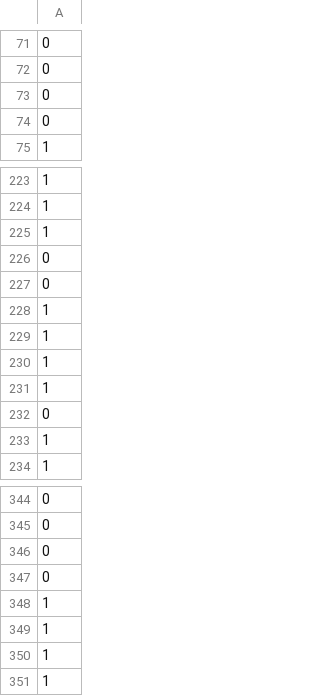
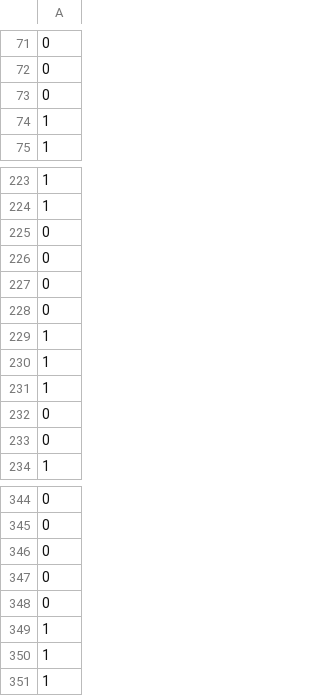
Before and after one commit to HaifaAljundi/FutureFix, a CSV file: Outputdataset/binary_submit_test.csv, drawn as a sheet; only a part is shown, gaps mark what is left out.

```diff
--- a/Outputdataset/binary_submit_test.csv
+++ b/Outputdataset/binary_submit_test.csv
@@ -73,3 +73,3 @@
 0
-0
+1
 1
@@ -224,3 +224,4 @@
 1
-1
+0
+0
 0
@@ -230,5 +231,4 @@
 1
-1
 0
-1
+0
 1
@@ -347,3 +347,3 @@
 0
-1
+0
 1
```
Also changed, not shown: Outputdataset/submit_test.csv, Outputdataset/submit_train.csv, 12 other files.
